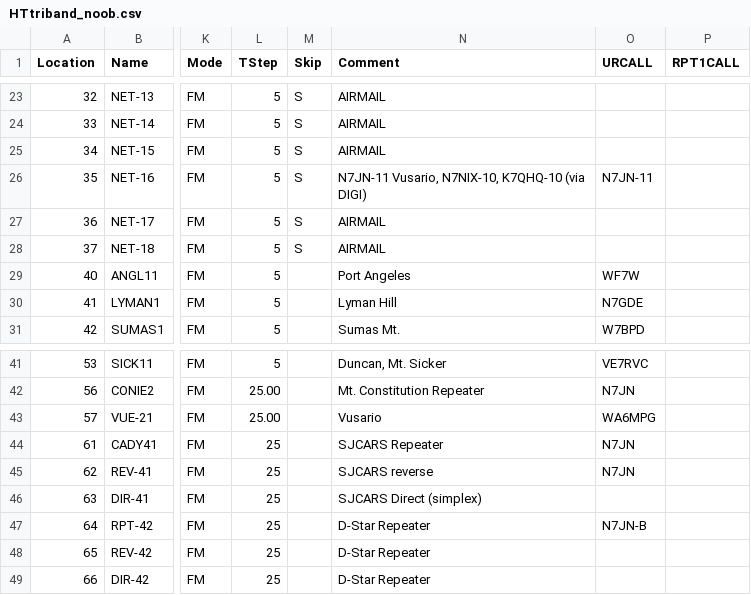
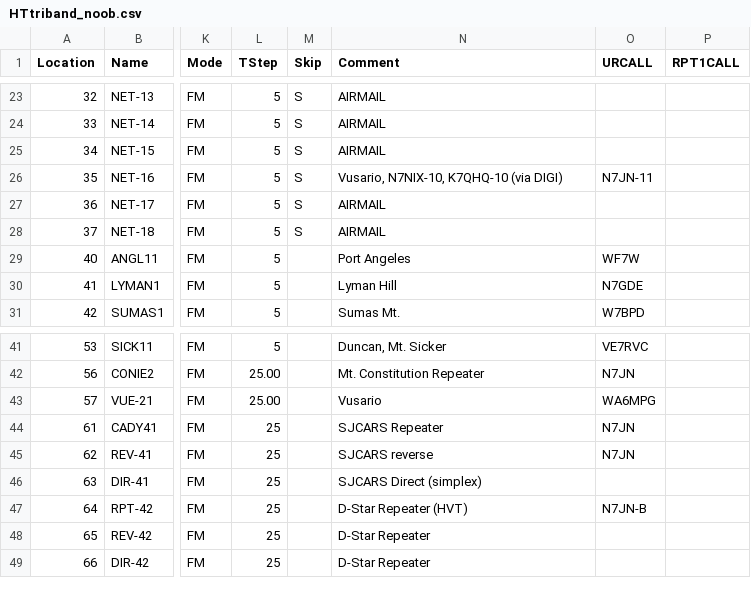
Before and after one commit to bhhoyer/SJACSflist, a CSV file: reffiles/HTtriband_noob.csv, drawn as a sheet; only a part is shown, gaps mark what is left out; the diff names each change by its address in the sheet, - before the commit and + after, or states it on an @@ line.

Commit message:
Minor corrections to reflect list on BBS.

```diff
--- a/reffiles/HTtriband_noob.csv
+++ b/reffiles/HTtriband_noob.csv
-N26 (Comment): N7JN-11 Vusario, N7NIX-10, K7QHQ-10 (via DIGI)
+N26 (Comment): Vusario, N7NIX-10, K7QHQ-10 (via DIGI)
-N47 (Comment): D-Star Repeater
+N47 (Comment): D-Star Repeater (HVT)
```
